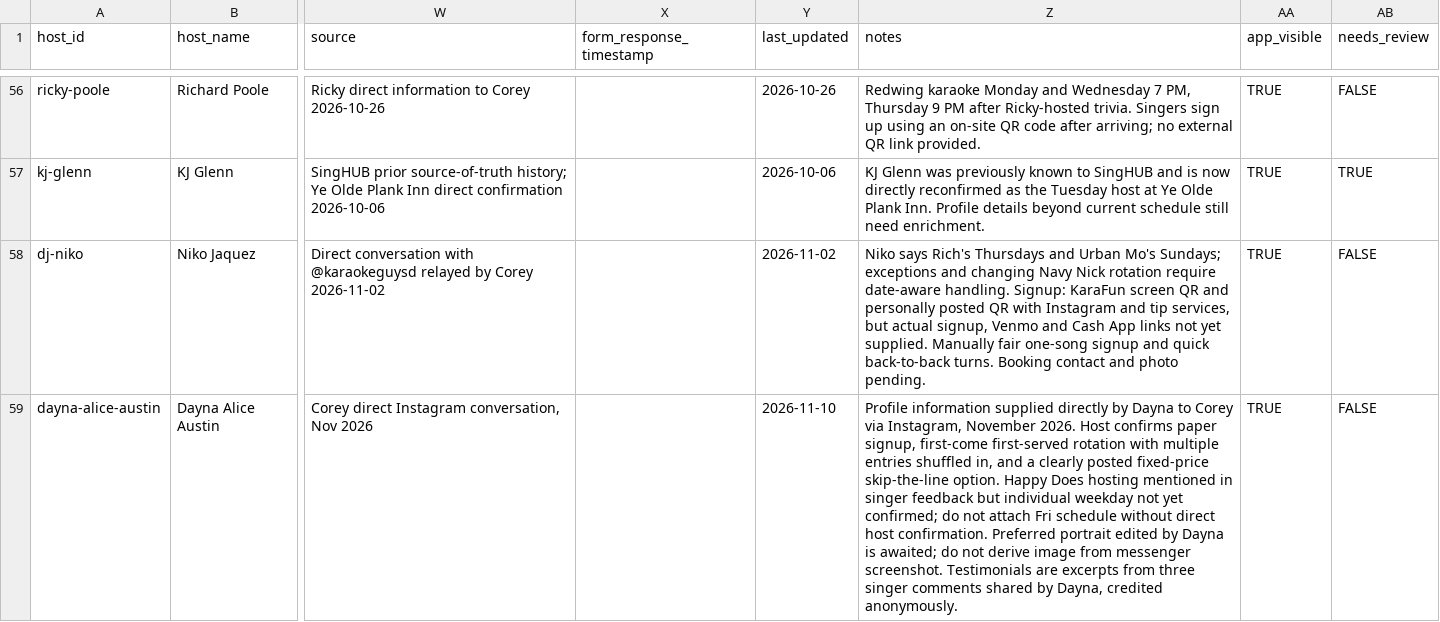
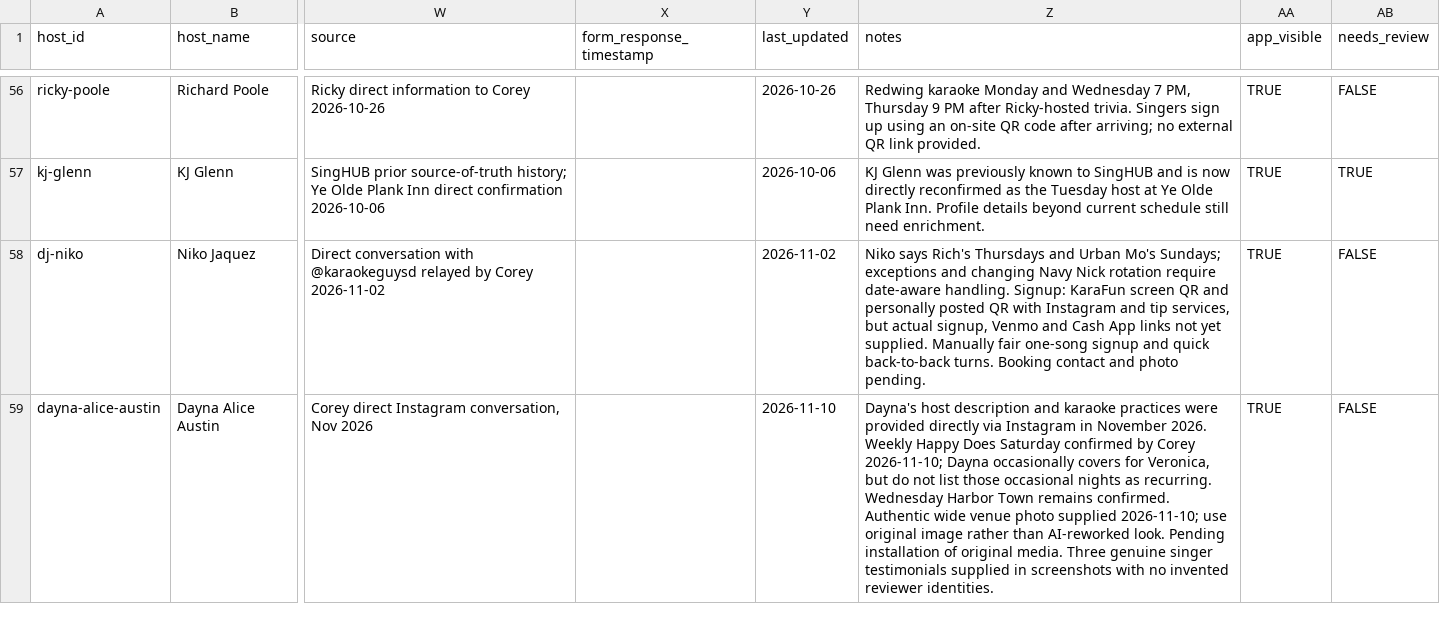
Before and after one commit to whiteinkcreates/singhub, a TSV file: public/data/kj_profiles.tsv, drawn as a sheet; only a part is shown, gaps mark what is left out; the diff names each change by its address in the sheet, - before the commit and + after, or states it on an @@ line.

```diff
--- a/public/data/kj_profiles.tsv
+++ b/public/data/kj_profiles.tsv
-Z59 (notes): Profile information supplied directly by Dayna to Corey via Instagram, November 2026. Host confirms paper signup, first-come first-served rotation with multiple entries shuffled in, and a clearly posted fixed-price skip-the-line option. Happy Does hosting mentioned in singer feedback but individual weekday not yet confirmed; do not attach Fri schedule without direct host confirmation. Preferred portrait edited by Dayna is awaited; do not derive image from messenger screenshot. Testimonials are excerpts from three singer comments shared by Dayna, credited anonymously.
+Z59 (notes): Dayna's host description and karaoke practices were provided directly via Instagram in November 2026. Weekly Happy Does Saturday confirmed by Corey 2026-11-10; Dayna occasionally covers for Veronica, but do not list those occasional nights as recurring. Wednesday Harbor Town remains confirmed. Authentic wide venue photo supplied 2026-11-10; use original image rather than AI-reworked look. Pending installation of original media. Three genuine singer testimonials supplied in screenshots with no invented reviewer identities.
```
Also changed, not shown: public/data/events_by_night.tsv, public/data/venues.tsv.
